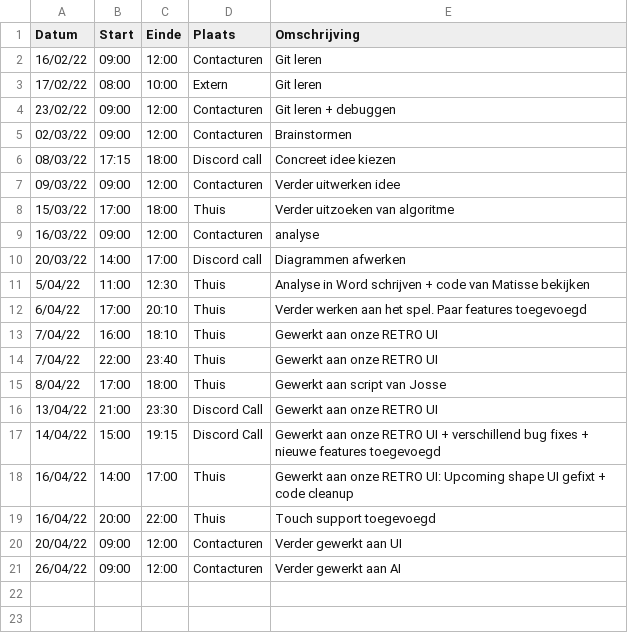
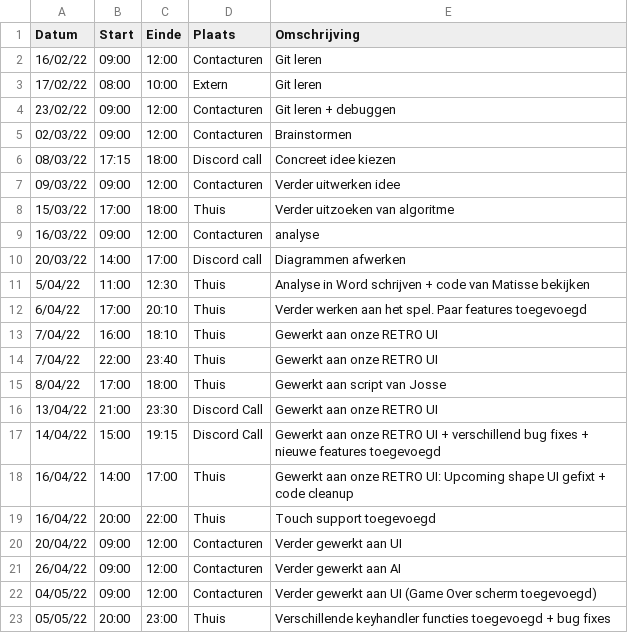
Before and after one commit to matissecallewaert/ai-tetris, a CSV file: logboeken/SrivastavaAkash.csv, drawn as a sheet; the diff names each change by its address in the sheet, - before the commit and + after, or states it on an @@ line.

Commit message:
Akash: Logboek invullen

```diff
--- a/logboeken/SrivastavaAkash.csv
+++ b/logboeken/SrivastavaAkash.csv
+row 22: 04/05/22 | 09:00 | 12:00 | Contacturen | Verder gewerkt aan UI (Game Over scherm toegevoegd)
+row 23: 05/05/22 | 20:00 | 23:00 | Thuis | Verschillende keyhandler functies toegevoegd + bug fixes
```
